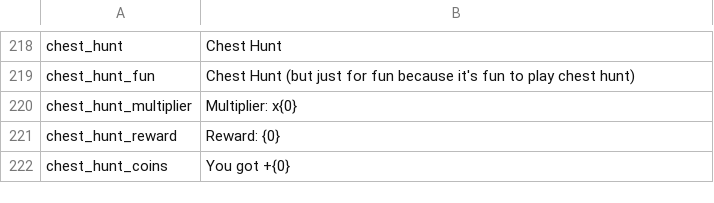
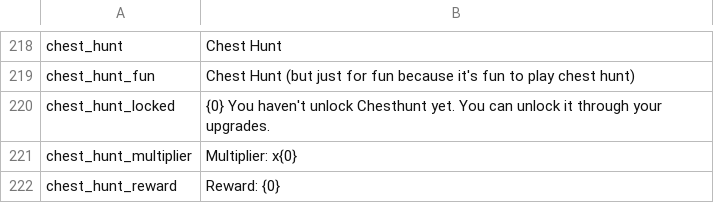
Before and after one commit to Astri2/IdleBot, a CSV file: app/src/main/resources/lang/game_texts.csv, drawn as a sheet; only a part is shown, gaps mark what is left out; the shorter side is filled out with more unchanged rows.

Commit message:
Tweak chesthunt

```diff
--- a/app/src/main/resources/lang/game_texts.csv
+++ b/app/src/main/resources/lang/game_texts.csv
@@ -219,2 +219,3 @@ chest_hunt,Chest Hunt
 chest_hunt_fun,Chest Hunt (but just for fun because it's fun to play chest hunt)
+chest_hunt_locked,{0} You haven't unlock Chesthunt yet. You can unlock it through your upgrades.
 chest_hunt_multiplier,Multiplier: x{0}
```
Also changed, not shown: 5 other files.
